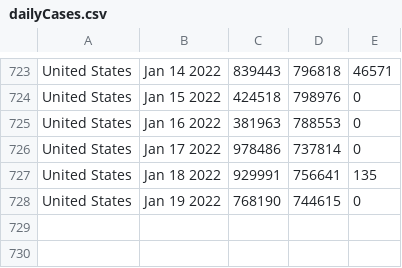
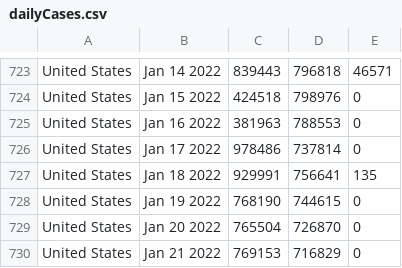
Before and after one commit to ajthom90/cdc-data-puller, a CSV file: dailyCases.csv, drawn as a sheet; only a part is shown, gaps mark what is left out; the diff names each change by its address in the sheet, - before the commit and + after, or states it on an @@ line.

```diff
--- a/dailyCases.csv
+++ b/dailyCases.csv
+row 729: United States | Jan 20 2022 | 765504 | 726870 | 0
+row 730: United States | Jan 21 2022 | 769153 | 716829 | 0
```
Also changed, not shown: dailyDeaths.csv, dailyTests.csv, 2 other files.
